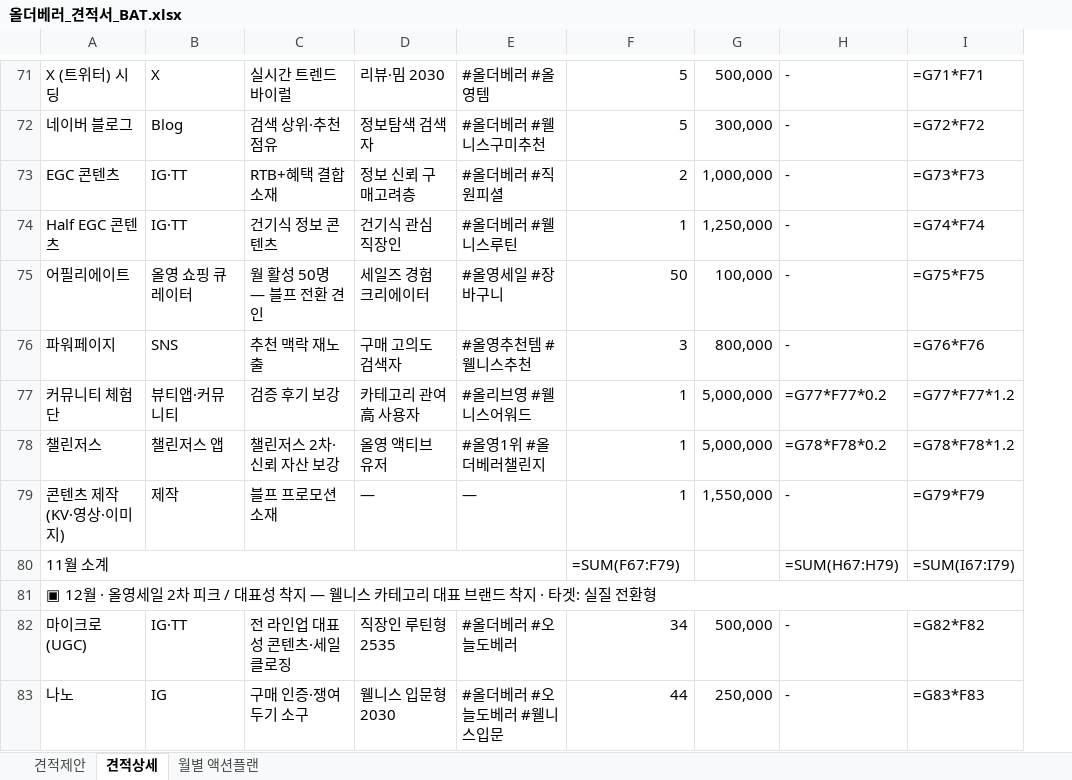
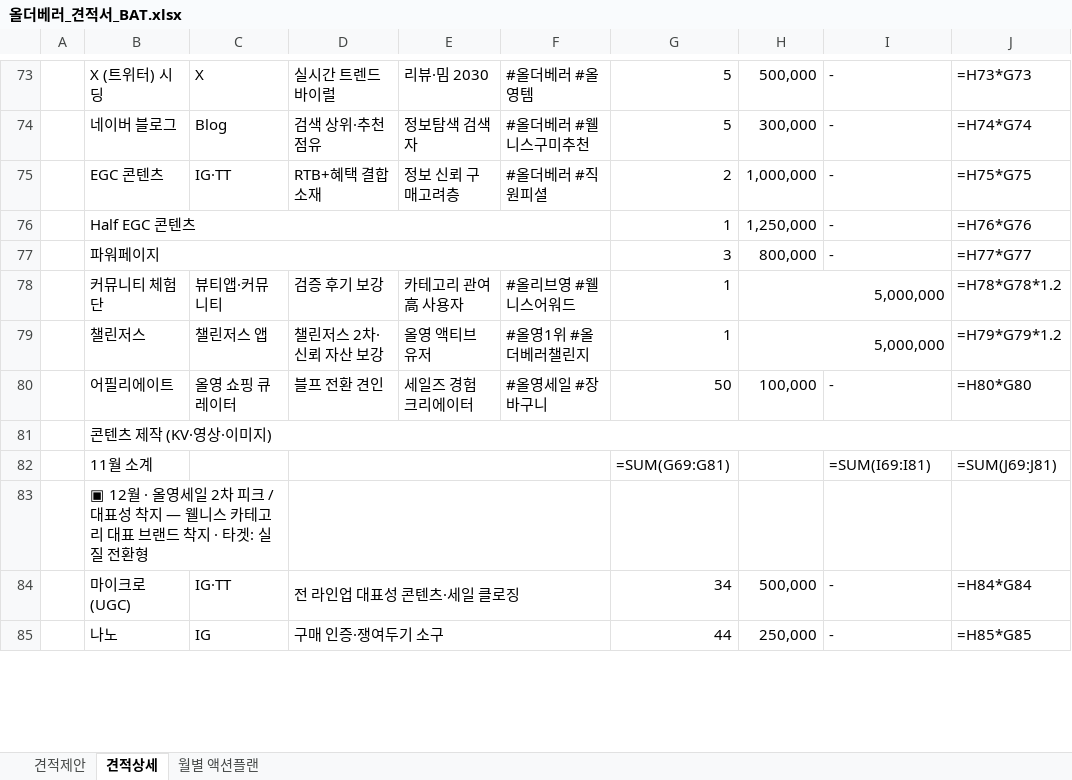
Before and after one commit to bat-han-26/oy_all-the-better_proposal, an Excel workbook: proposal/올더베러_견적서_BAT.xlsx, sheet 견적상세, drawn as a sheet; only a part is shown, gaps mark what is left out; values as stored, in another font and other column widths than the file's, no cell formats; formulas without a stored value are shown as written; removed rows and columns are numbered as before the commit, all else as after; the diff covers the shown part only; the diff names each change by its address in the sheet, - before the commit and + after, or states it on an @@ line.

```diff
--- a/proposal/올더베러_견적서_BAT.xlsx (sheet 견적상세)
+++ b/proposal/올더베러_견적서_BAT.xlsx (sheet 견적상세)
+column A, empty
-column I, rows 71-74: =G71*F71 | =G72*F72 | =G73*F73 | =G74*F74; rows 76-78: =G76*F76 | =G77*F77*1.2 | =G78*F78*1.2; rows 80-83: =SUM(I67:I79) |  | =G82*F82 | =G83*F83
+column J, rows 73-79: =H73*G73 | =H74*G74 | =H75*G75 | =H76*G76 | =H77*G77 | =H78*G78*1.2 | =H79*G79*1.2; rows 82-85: =SUM(J69:J81) |  | =H84*G84 | =H85*G85
+B76:F76 merged
-C76: IG·TT
+C76: (empty)
-D76: 건기식 정보 콘텐츠
+D76: (empty)
-E76: 건기식 관심 직장인
+E76: (empty)
-F76: #올더베러 #웰니스루틴
+F76: (empty)
-row 75: 어필리에이트 | 올영 쇼핑 큐레이터 | 월 활성 50명 — 블프 전환 견인 | 세일즈 경험 크리에이터 | #올영세일 #장바구니 | 50 | 100,000 | - | =G75*F75
+B77:F77 merged
-C77: SNS
+C77: (empty)
-D77: 추천 맥락 재노출
+D77: (empty)
-E77: 구매 고의도 검색자
+E77: (empty)
-F77: #올영추천템 #웰니스추천
+F77: (empty)
+H78:I78 merged
-I78: =G77*F77*0.2
+I78: (empty)
+H79:I79 merged
-I79: =G78*F78*0.2
+I79: (empty)
-row 79: 콘텐츠 제작 (KV·영상·이미지) | 제작 | 블프 프로모션 소재 | — | — | 1 | 1,550,000 | - | =G79*F79
+row 80:  | 어필리에이트 | 올영 쇼핑 큐레이터 | 블프 전환 견인 | 세일즈 경험 크리에이터 | #올영세일 #장바구니 | 50 | 100,000 | - | =H80*G80
+row 81:  | 콘텐츠 제작 (KV·영상·이미지)
-A80:E80 merged
+D82:F82 merged
-G82: =SUM(F67:F79)
+G82: =SUM(G69:G81)
-I82: =SUM(H67:H79)
+I82: =SUM(I69:I81)
-A81:I81 merged
+D83:F83 merged
+D84:F84 merged
-E84: 직장인 루틴형 2535
+E84: (empty)
-F84: #올더베러 #오늘도베러
+F84: (empty)
+D85:F85 merged
-E85: 웰니스 입문형 2030
+E85: (empty)
-F85: #올더베러 #오늘도베러 #웰니스입문
+F85: (empty)
```
Also changed, not shown: 13 added rows, 10 removed rows, 51 edited cells and merged cells elsewhere in this sheet, sheet 월별 액션플랜, sheet 견적제안, cell formats, 1 other file.
